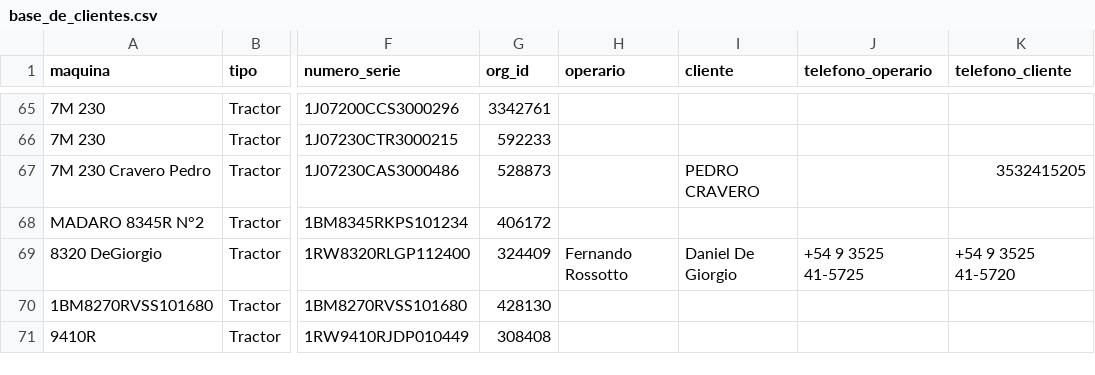
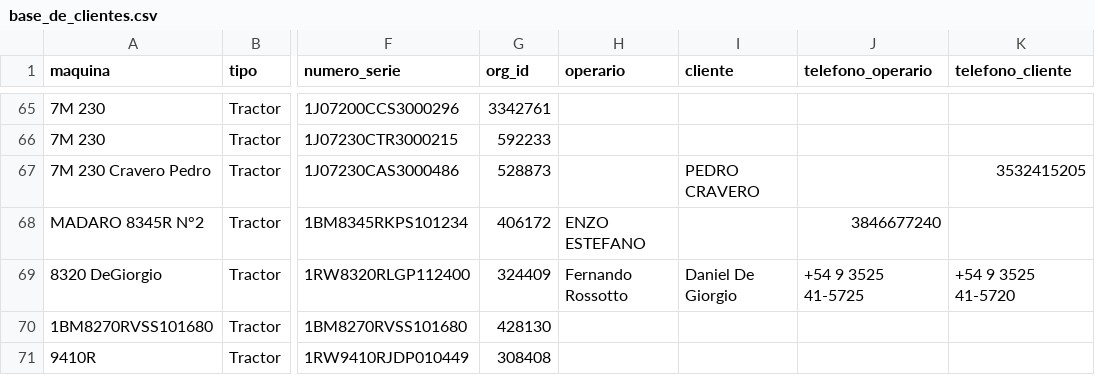
Before and after one commit to s-dagatti/crack_del_campo, a CSV file: data/base_de_clientes.csv, drawn as a sheet; only a part is shown, gaps mark what is left out; the diff names each change by its address in the sheet, - before the commit and + after, or states it on an @@ line.

Commit message:
Actualiza participante 1BM8345RKPS101234

```diff
--- a/data/base_de_clientes.csv
+++ b/data/base_de_clientes.csv
-H68 (operario): (empty)
+H68 (operario): ENZO ESTEFANO
-J68 (telefono_operario): (empty)
+J68 (telefono_operario): 3846677240
```
